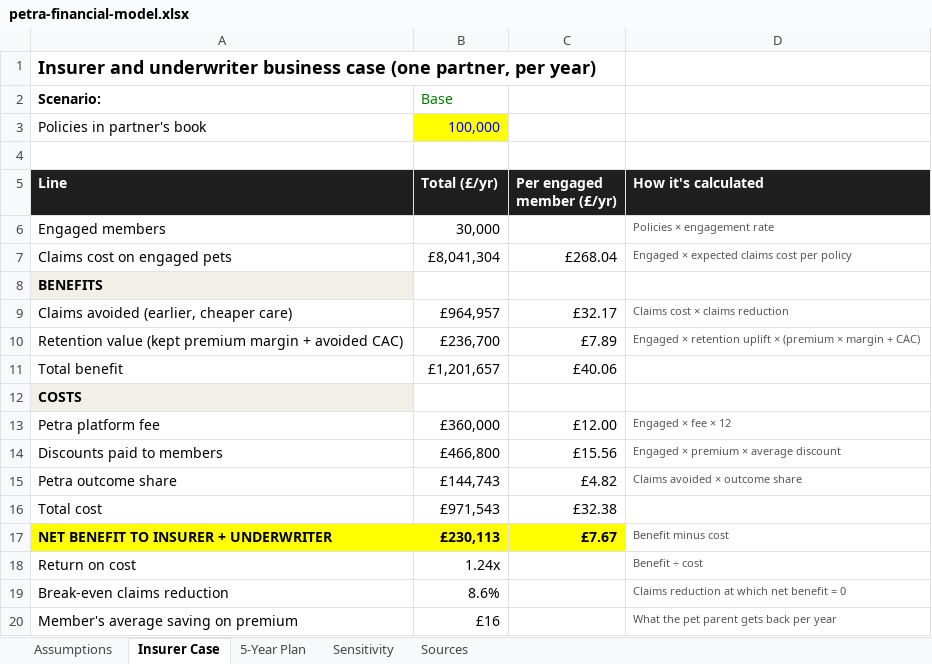
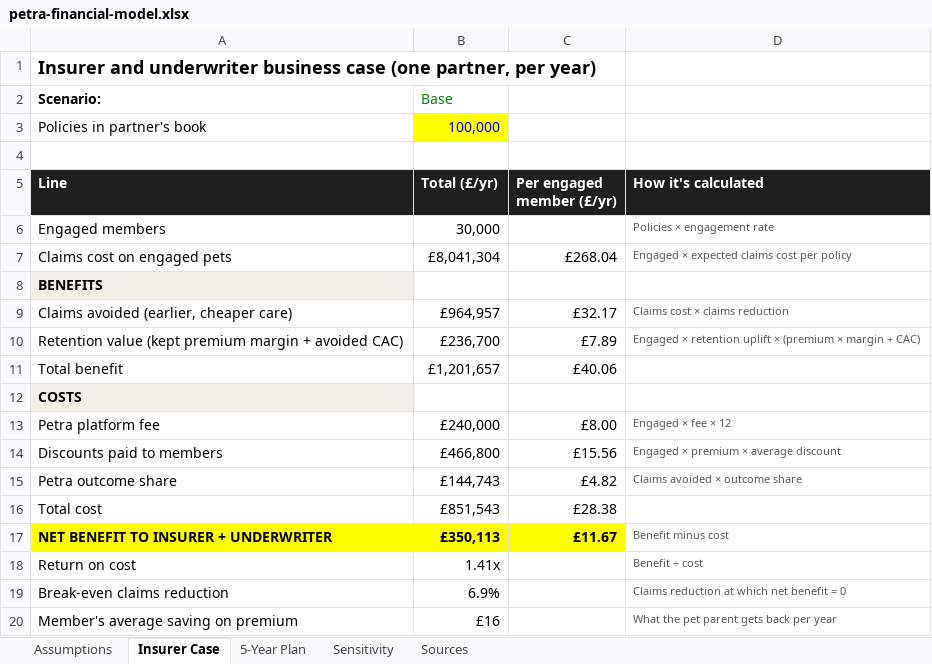
Before and after one commit to nickkhymenko/gillmore-hackathon, an Excel workbook: finance/petra-financial-model.xlsx, sheet Insurer Case, drawn as a sheet; values as stored, in another font and other column widths than the file's, no borders; the diff names each change by its address in the sheet, - before the commit and + after, or states it on an @@ line.

```diff
--- a/finance/petra-financial-model.xlsx (sheet Insurer Case)
+++ b/finance/petra-financial-model.xlsx (sheet Insurer Case)
-B13 (Total (£/yr)): £360,000
+B13 (Total (£/yr)): £240,000
-C13 (Per engaged member (£/yr)): £12.00
+C13 (Per engaged member (£/yr)): £8.00
-B16 (Total (£/yr)): £971,543
+B16 (Total (£/yr)): £851,543
-C16 (Per engaged member (£/yr)): £32.38
+C16 (Per engaged member (£/yr)): £28.38
-B17 (Total (£/yr)): £230,113
+B17 (Total (£/yr)): £350,113
-C17 (Per engaged member (£/yr)): £7.67
+C17 (Per engaged member (£/yr)): £11.67
-B18 (Total (£/yr)): 1.24x
+B18 (Total (£/yr)): 1.41x
-B19 (Total (£/yr)): 8.6%
+B19 (Total (£/yr)): 6.9%
```
Also changed, not shown: sheet 5-Year Plan, sheet Sensitivity, sheet Assumptions, 1 other file.
